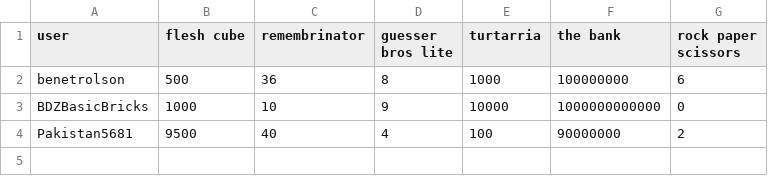
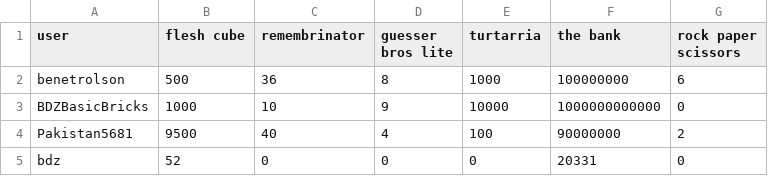
Before and after one commit to arshsc/High-Score-Tracker, a CSV file: docs/high_scores.csv, drawn as a sheet; the diff names each change by its address in the sheet, - before the commit and + after, or states it on an @@ line.

```diff
--- a/docs/high_scores.csv
+++ b/docs/high_scores.csv
+row 5: bdz | 52 | 0 | 0 | 0 | 20331 | 0
```
Also changed, not shown: docs/accounts.csv, 5 other files.
